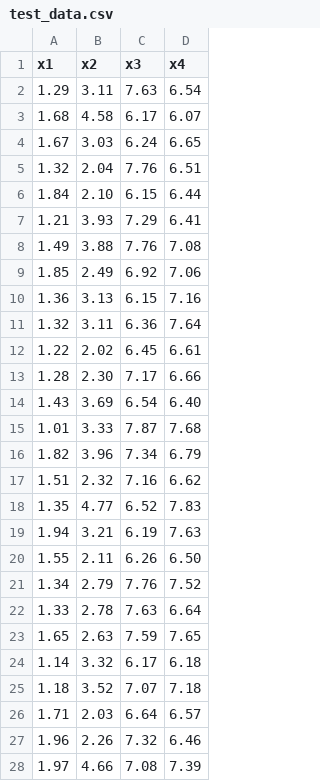
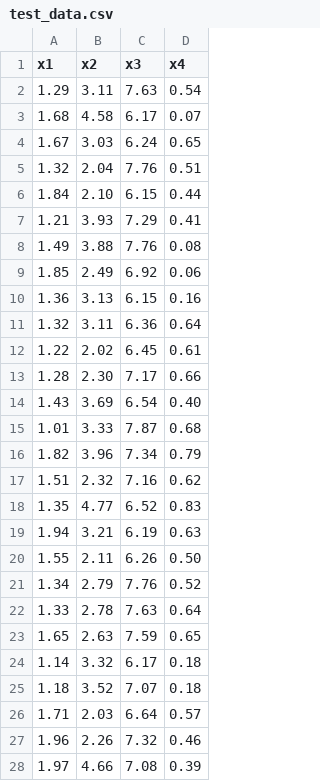
Before and after one commit to pindri/OneShot-ensemble-learning-anomaly-detection-MTS, a CSV file: data/test_data.csv, drawn as a sheet; only a part is shown; the diff covers the shown part only.

```diff
--- a/data/test_data.csv
+++ b/data/test_data.csv
@@ -1,28 +1,28 @@
 x1,x2,x3,x4
-1.29,3.11,7.63,6.54
-1.68,4.58,6.17,6.07
-1.67,3.03,6.24,6.65
-1.32,2.04,7.76,6.51
-1.84,2.10,6.15,6.44
-1.21,3.93,7.29,6.41
-1.49,3.88,7.76,7.08
-1.85,2.49,6.92,7.06
-1.36,3.13,6.15,7.16
-1.32,3.11,6.36,7.64
-1.22,2.02,6.45,6.61
-1.28,2.30,7.17,6.66
-1.43,3.69,6.54,6.40
-1.01,3.33,7.87,7.68
-1.82,3.96,7.34,6.79
-1.51,2.32,7.16,6.62
-1.35,4.77,6.52,7.83
-1.94,3.21,6.19,7.63
-1.55,2.11,6.26,6.50
-1.34,2.79,7.76,7.52
-1.33,2.78,7.63,6.64
-1.65,2.63,7.59,7.65
-1.14,3.32,6.17,6.18
-1.18,3.52,7.07,7.18
-1.71,2.03,6.64,6.57
-1.96,2.26,7.32,6.46
-1.97,4.66,7.08,7.39
+1.29,3.11,7.63,0.54
+1.68,4.58,6.17,0.07
+1.67,3.03,6.24,0.65
+1.32,2.04,7.76,0.51
+1.84,2.10,6.15,0.44
+1.21,3.93,7.29,0.41
+1.49,3.88,7.76,0.08
+1.85,2.49,6.92,0.06
+1.36,3.13,6.15,0.16
+1.32,3.11,6.36,0.64
+1.22,2.02,6.45,0.61
+1.28,2.30,7.17,0.66
+1.43,3.69,6.54,0.40
+1.01,3.33,7.87,0.68
+1.82,3.96,7.34,0.79
+1.51,2.32,7.16,0.62
+1.35,4.77,6.52,0.83
+1.94,3.21,6.19,0.63
+1.55,2.11,6.26,0.50
+1.34,2.79,7.76,0.52
+1.33,2.78,7.63,0.64
+1.65,2.63,7.59,0.65
+1.14,3.32,6.17,0.18
+1.18,3.52,7.07,0.18
+1.71,2.03,6.64,0.57
+1.96,2.26,7.32,0.46
+1.97,4.66,7.08,0.39
```
Also changed, not shown: 22 edited cells elsewhere in this file, 5 other files.
